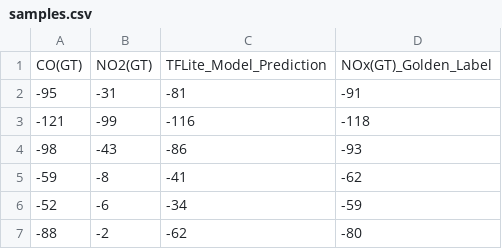
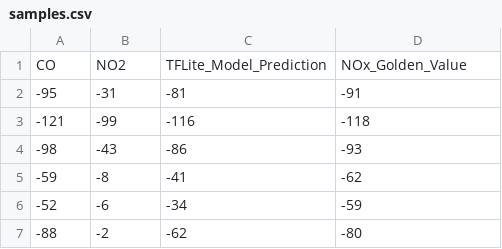
Before and after one commit to ShvetankPrakash/FlexiFlow, a CSV file: src/SDG_11_Sustainable_Communities_and_Cities/samples.csv, drawn as a sheet; only a part is shown; removed rows and columns are numbered as before the commit, all else as after; the diff names each change by its address in the sheet, - before the commit and + after, or states it on an @@ line.

Commit message:
Rename columns of csv containing samples

```diff
--- a/src/SDG_11_Sustainable_Communities_and_Cities/samples.csv
+++ b/src/SDG_11_Sustainable_Communities_and_Cities/samples.csv
-row 1: CO(GT) | NO2(GT) | TFLite_Model_Prediction | NOx(GT)_Golden_Label
+row 1: CO | NO2 | TFLite_Model_Prediction | NOx_Golden_Value
```
